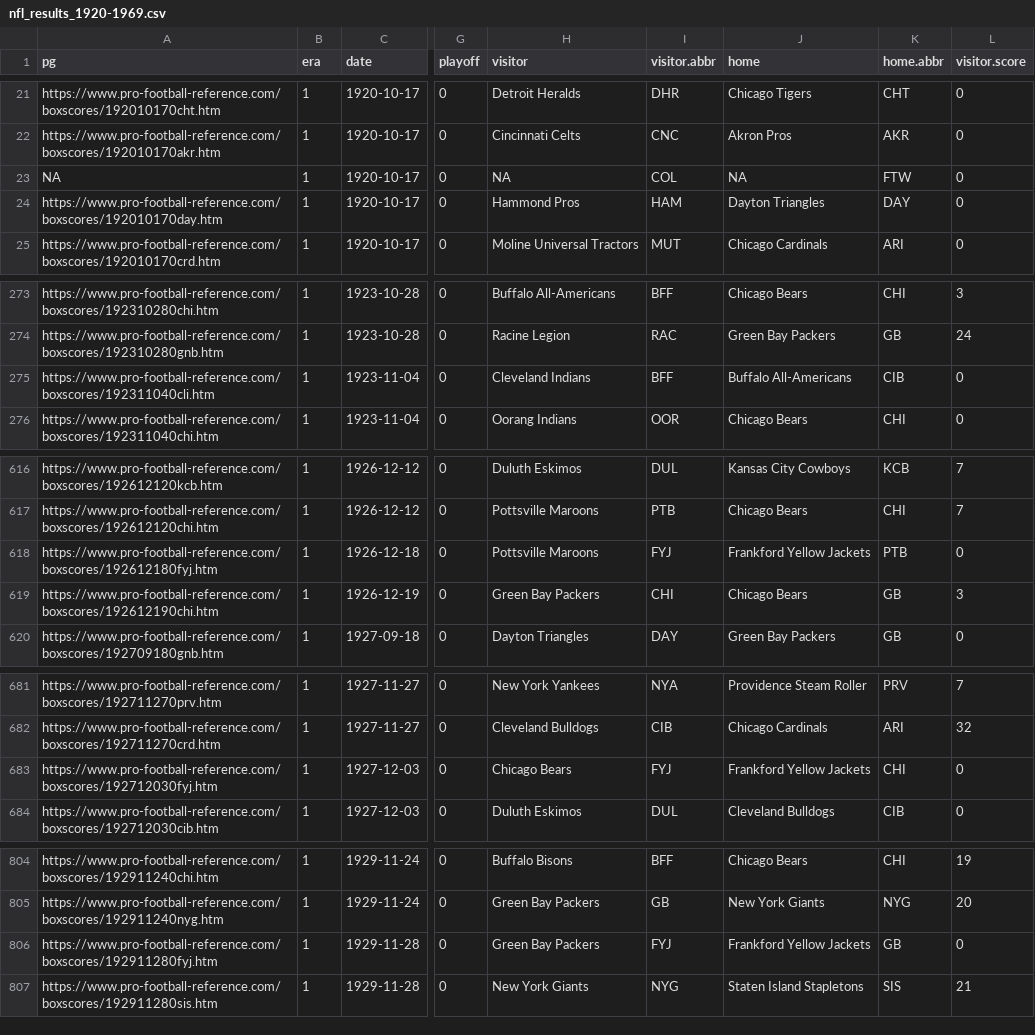
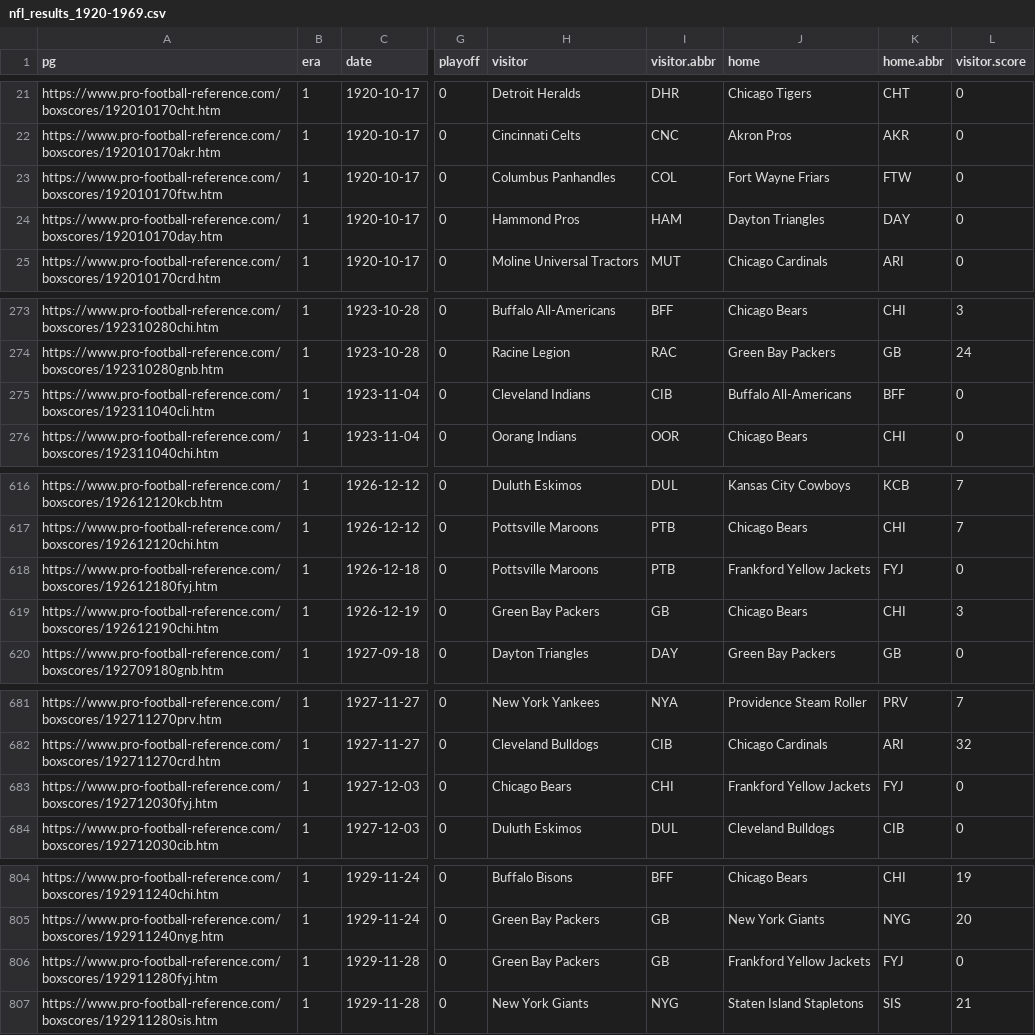
Before and after one commit to thebigez8/NFLelo, a CSV file: data/nfl_results_1920-1969.csv, drawn as a sheet; only a part is shown, gaps mark what is left out; the diff covers the shown part only; the diff names each change by its address in the sheet, - before the commit and + after, or states it on an @@ line.

```diff
--- a/data/nfl_results_1920-1969.csv
+++ b/data/nfl_results_1920-1969.csv
-A23 (pg): NA
+A23 (pg): https://www.pro-football-reference.com/boxscores/192010170ftw.htm
-H23 (visitor): NA
+H23 (visitor): Columbus Panhandles
-J23 (home): NA
+J23 (home): Fort Wayne Friars
-I275 (visitor.abbr): BFF
+I275 (visitor.abbr): CIB
-K275 (home.abbr): CIB
+K275 (home.abbr): BFF
-I618 (visitor.abbr): FYJ
+I618 (visitor.abbr): PTB
-K618 (home.abbr): PTB
+K618 (home.abbr): FYJ
-I619 (visitor.abbr): CHI
+I619 (visitor.abbr): GB
-K619 (home.abbr): GB
+K619 (home.abbr): CHI
-I683 (visitor.abbr): FYJ
+I683 (visitor.abbr): CHI
-K683 (home.abbr): CHI
+K683 (home.abbr): FYJ
-I806 (visitor.abbr): FYJ
+I806 (visitor.abbr): GB
-K806 (home.abbr): GB
+K806 (home.abbr): FYJ
```
Also changed, not shown: 65 edited cells elsewhere in this file.
